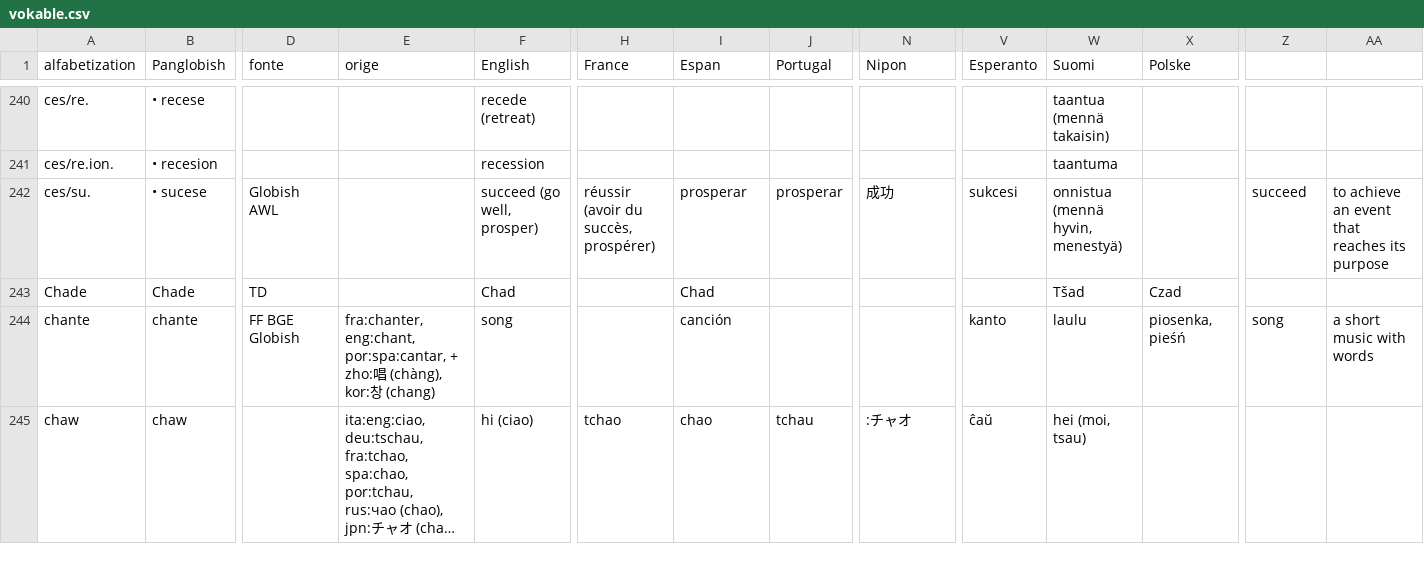
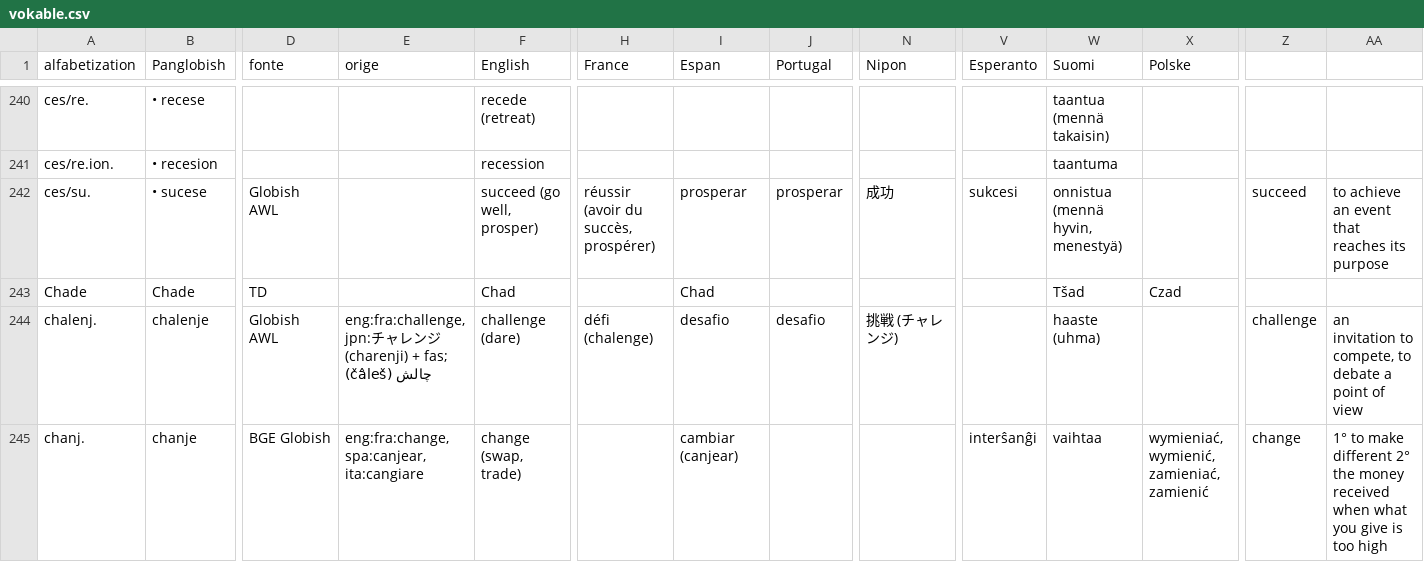
Before and after one commit to barumau/PanGlobish, a CSV file: vokable.csv, drawn as a sheet; only a part is shown, gaps mark what is left out; the shorter side is filled out with more unchanged rows; long unchanged cells end in …; rows hold the shown columns only; the diff covers the shown part only; the diff names each change by its address in the sheet, - before the commit and + after, or states it on an @@ line.

Commit message:
di nuve lexe: chalenje, chanje, cikle * 2, kanal, klase

```diff
--- a/vokable.csv
+++ b/vokable.csv
+row 244: chalenj. | chalenje | Globish AWL | eng:fra:challenge, jpn:チャレンジ (charenji) + fas; چالش (čâleš) | challenge (dare) | défi (chalenge) | desafio | desafio | 挑戦 (チャレンジ) |  | haaste (uhma) |  | challenge | an invitation to compete, to debate a point of view
+row 245: chanj. | chanje | BGE Globish | eng:fra:change, spa:canjear, ita:cangiare | change (swap, trade) |  | cambiar (canjear) |  |  | interŝanĝi | vaihtaa | wymieniać, wymienić, zamieniać, zamienić | change | 1° to make different 2° the money received when what you give is too high
```
Also changed, not shown: 10 added rows, 8 removed rows and 1 edited cell elsewhere in this file.
